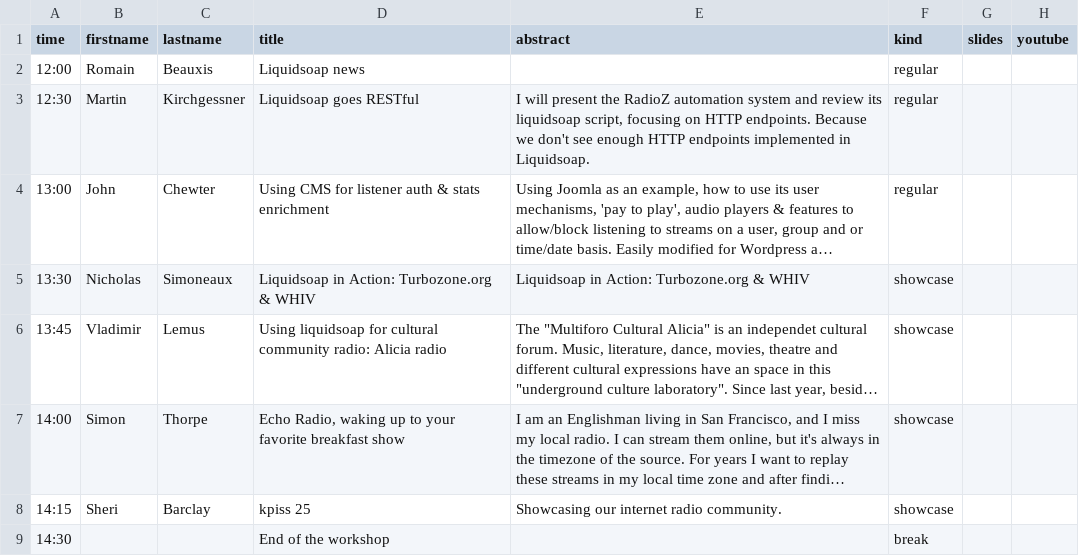
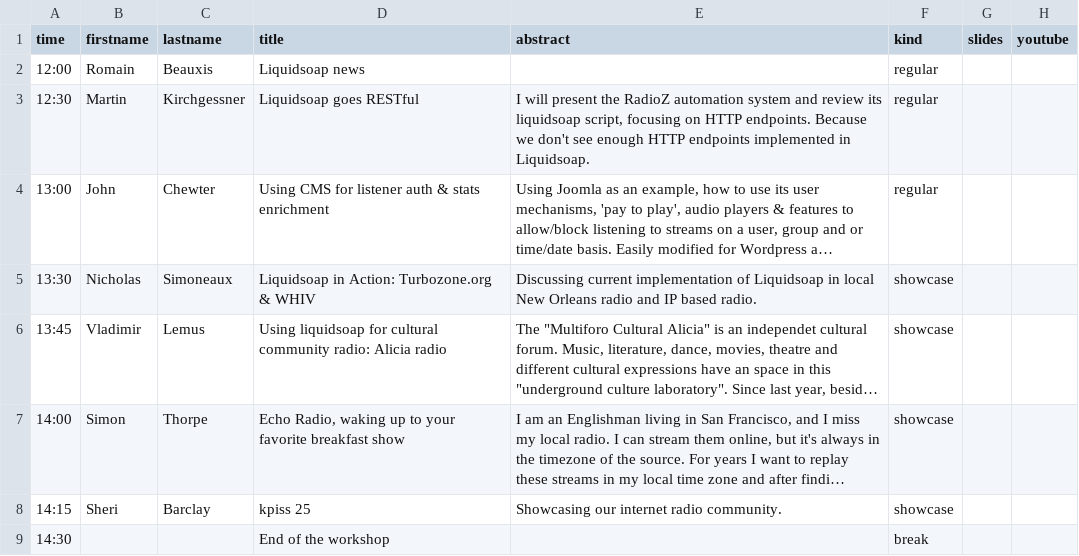
Before and after one commit to savonet/liquidshop, a CSV file: _data/ls5/talks.csv, drawn as a sheet; long unchanged cells end in …; the diff names each change by its address in the sheet, - before the commit and + after, or states it on an @@ line.

Commit message:
Correct abstract.

```diff
--- a/_data/ls5/talks.csv
+++ b/_data/ls5/talks.csv
-E5 (abstract): Liquidsoap in Action: Turbozone.org & WHIV
+E5 (abstract): Discussing current implementation of Liquidsoap in local New Orleans radio and IP based radio.
```
